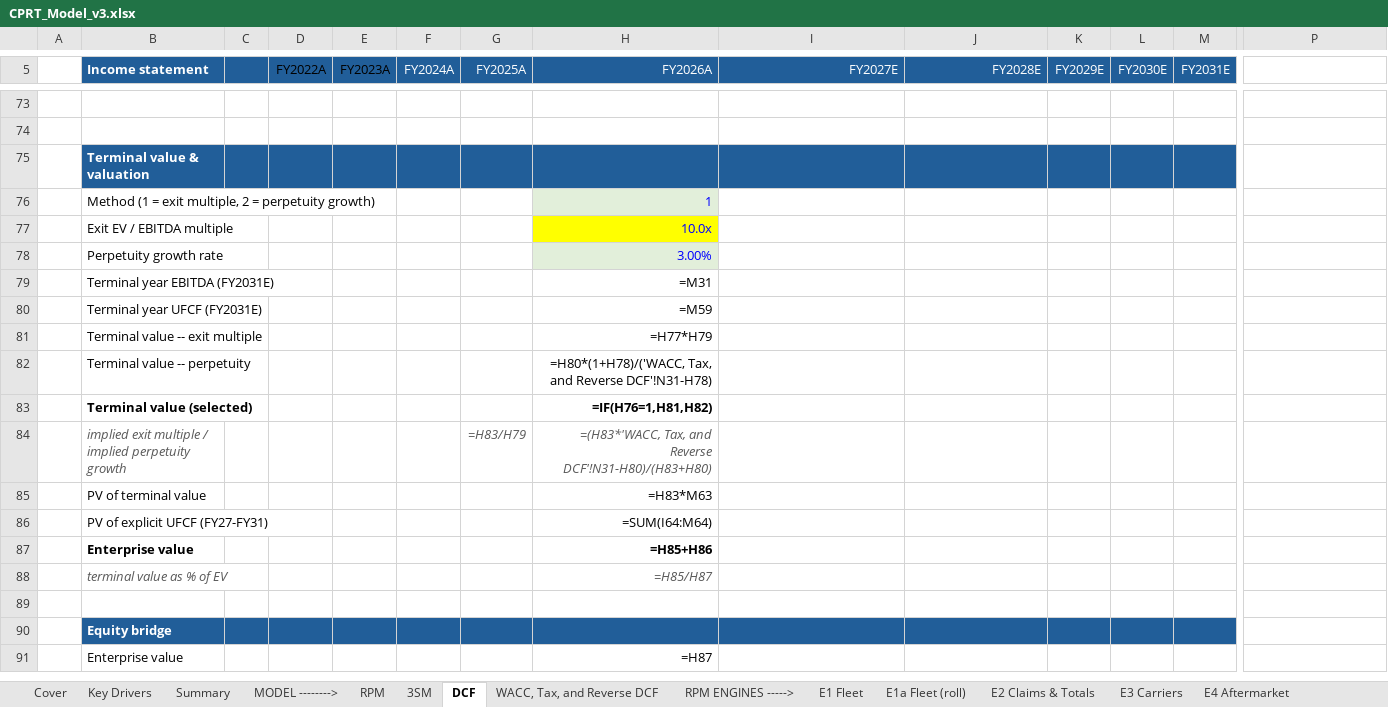
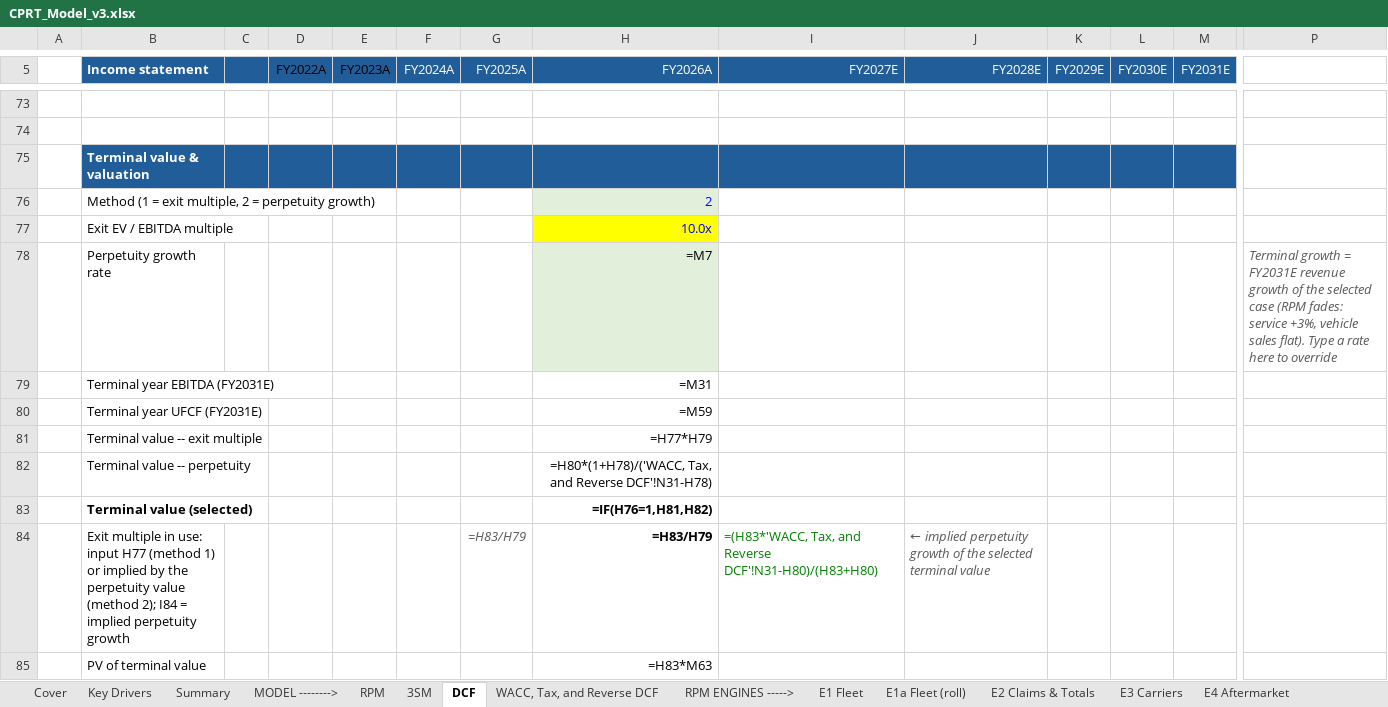
Before and after one commit to potpotman123/cprt-research, an Excel workbook: model/CPRT_Model_v3.xlsx, sheet DCF, drawn as a sheet; only a part is shown, gaps mark what is left out; the shorter side is filled out with more unchanged rows; values as stored, in another font and other column widths than the file's, no borders; formulas without a stored value are shown as written; conditional formats not drawn; removed rows and columns are numbered as before the commit, all else as after; rows hold the shown columns only; the diff names each change by its address in the sheet, - before the commit and + after, or states it on an @@ line.

```diff
--- a/model/CPRT_Model_v3.xlsx (sheet DCF)
+++ b/model/CPRT_Model_v3.xlsx (sheet DCF)
-H76 (FY2026A): 1
+H76 (FY2026A): 2
-row 78:  | Perpetuity growth rate |  |  |  |  |  | 3.00%
+row 78:  | Perpetuity growth rate |  |  |  |  |  | =M7 |  |  |  |  |  | Terminal growth = FY2031E revenue growth of the selected case (RPM fades: service +3%, vehicle sales flat). Type a rate here to override
-row 84:  | implied exit multiple / implied perpetuity growth |  |  |  |  | =H83/H79 | =(H83*'WACC, Tax, and Reverse DCF'!N31-H80)/(H83+H80)
+row 84:  | Exit multiple in use: input H77 (method 1) or implied by the perpetuity value (method 2); I84 = implied perpetuity growth |  |  |  |  | =H83/H79 | =H83/H79 | =(H83*'WACC, Tax, and Reverse DCF'!N31-H80)/(H83+H80) | ← implied perpetuity growth of the selected terminal value
```
Also changed, not shown: sheet Summary.
